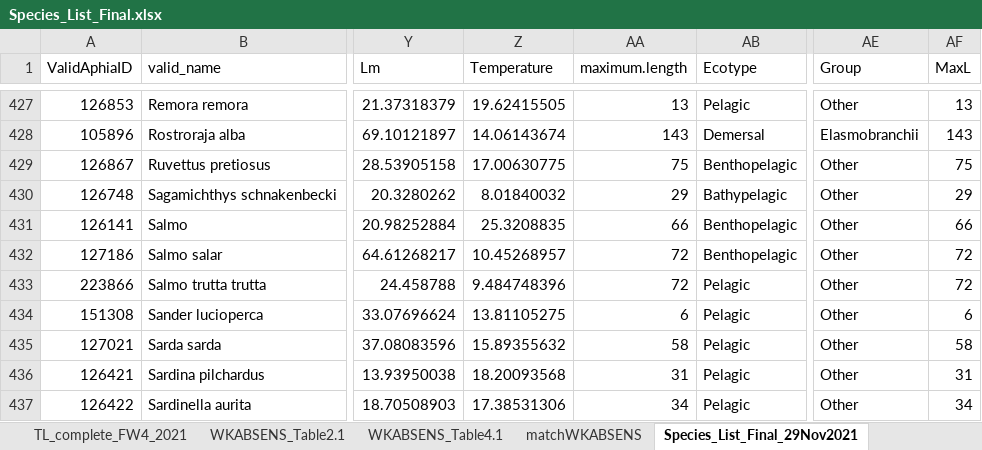
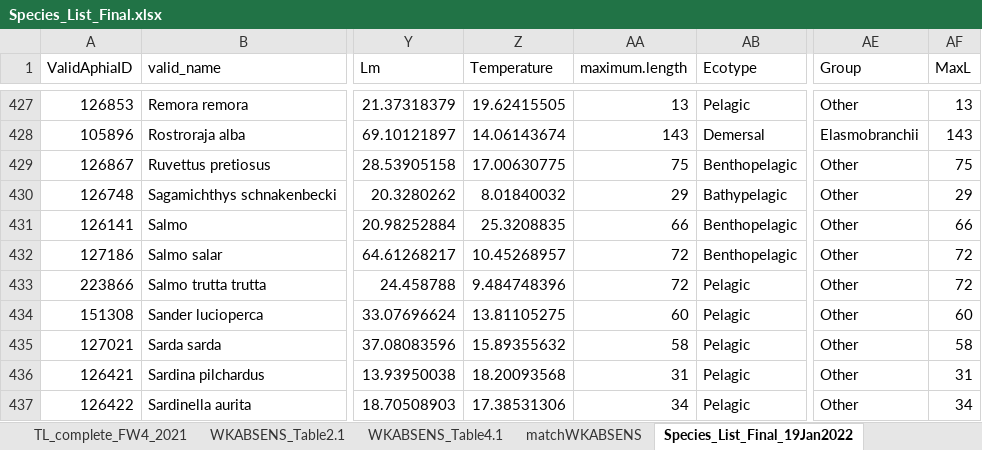
Before and after one commit to JoeRibeiro/R, an Excel workbook: Species_List_Final.xlsx, sheet Species_List_Final_19Jan2022, drawn as a sheet; only a part is shown, gaps mark what is left out; values as stored, in another font and other column widths than the file's, no borders; the diff names each change by its address in the sheet, - before the commit and + after, or states it on an @@ line.

```diff
--- a/Species_List_Final.xlsx (sheet Species_List_Final_19Jan2022)
+++ b/Species_List_Final.xlsx (sheet Species_List_Final_19Jan2022)
-sheet tab: Species_List_Final_29Nov2021
+sheet tab: Species_List_Final_19Jan2022
-AA434 (maximum.length): 6
+AA434 (maximum.length): 60
-AF434 (MaxL): 6
+AF434 (MaxL): 60
```
Also changed, not shown: formulas that keep their value, 8 other files.
